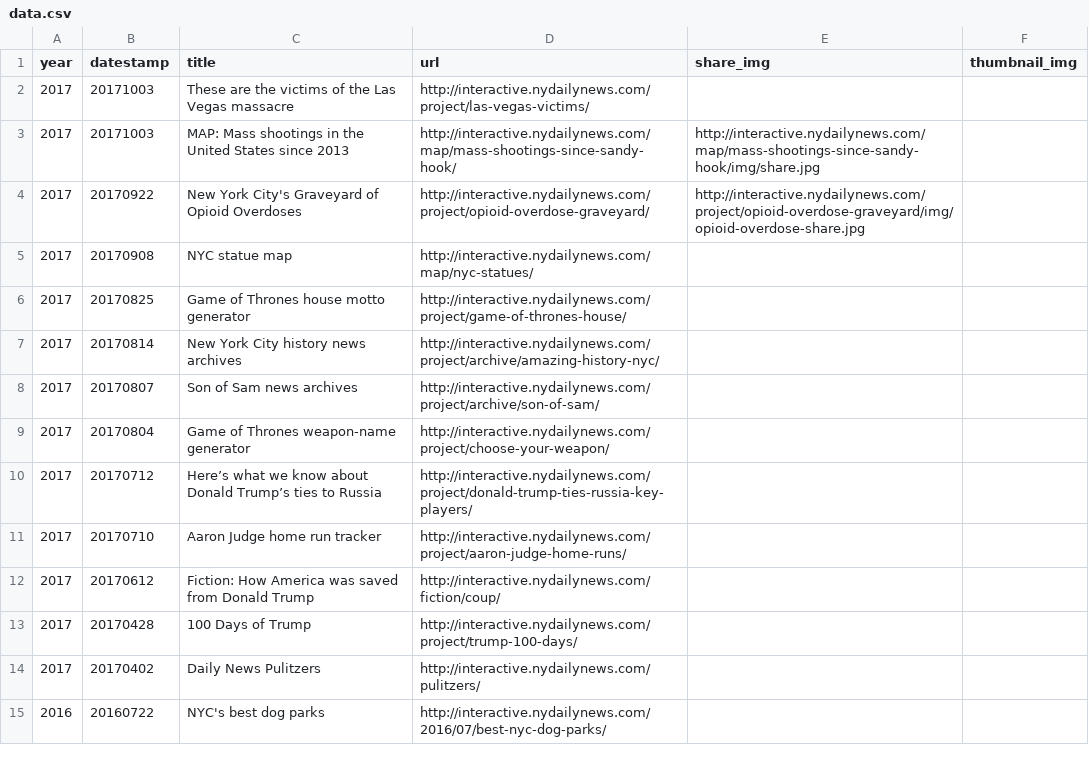
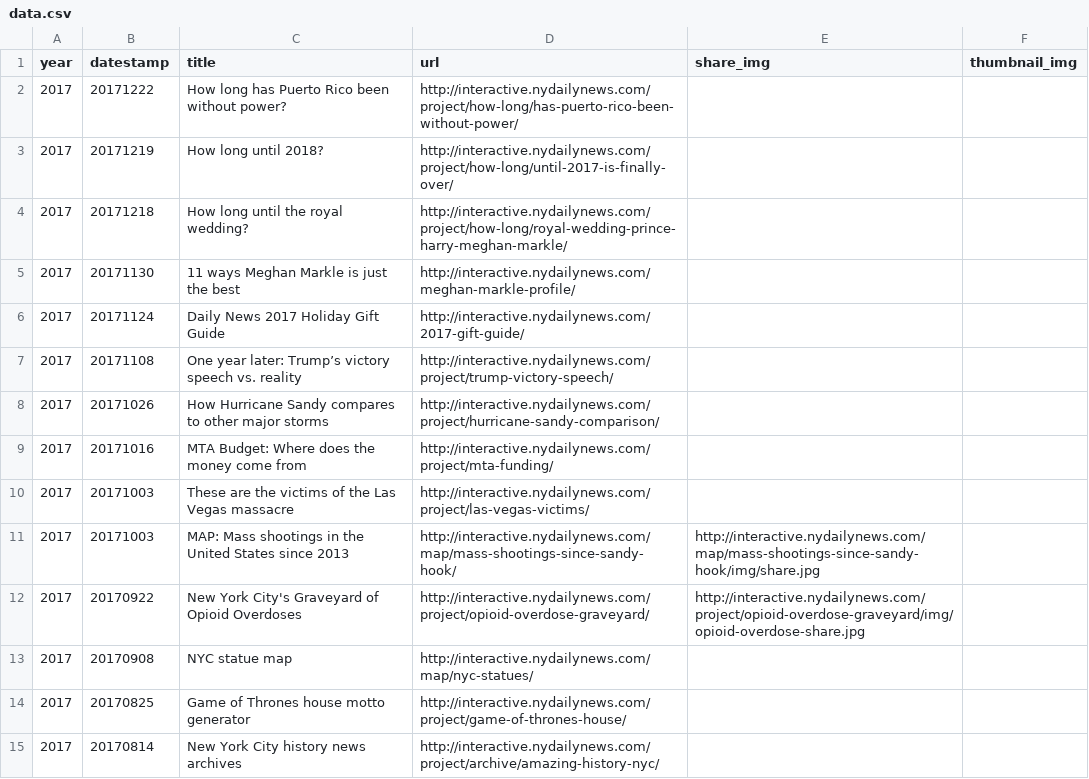
Before and after one commit to nydailynews/data-dot-csv, a CSV file: project/csv/project/data.csv, drawn as a sheet; only a part is shown; the shorter side is filled out with more unchanged rows.

```diff
--- a/project/csv/project/data.csv
+++ b/project/csv/project/data.csv
@@ -1,2 +1,10 @@
 year,datestamp,title,url,share_img,thumbnail_img
+2017,20171222,How long has Puerto Rico been without power?,http://interactive.nydailynews.com/project/how-long/has-puerto-rico-been-without-power/
+2017,20171219,How long until 2018?,http://interactive.nydailynews.com/project/how-long/until-2017-is-finally-over/
+2017,20171218,How long until the royal wedding?,http://interactive.nydailynews.com/project/how-long/royal-wedding-prince-harry-meghan-markle/
+2017,20171130,11 ways Meghan Markle is just the best,http://interactive.nydailynews.com/meghan-markle-profile/
+2017,20171124,Daily News 2017 Holiday Gift Guide,http://interactive.nydailynews.com/2017-gift-guide/
+2017,20171108,One year later: Trump’s victory speech vs. reality,http://interactive.nydailynews.com/project/trump-victory-speech/
+2017,20171026,How Hurricane Sandy compares to other major storms,http://interactive.nydailynews.com/project/hurricane-sandy-comparison/
+2017,20171016,MTA Budget: Where does the money come from,http://interactive.nydailynews.com/project/mta-funding/
 2017,20171003,These are the victims of the Las Vegas massacre,http://interactive.nydailynews.com/project/las-vegas-victims/
```
Also changed, not shown: project/csv/longform/data.csv, project/csv/poll/keep-em-dump-em/data.csv, 2 other files.
